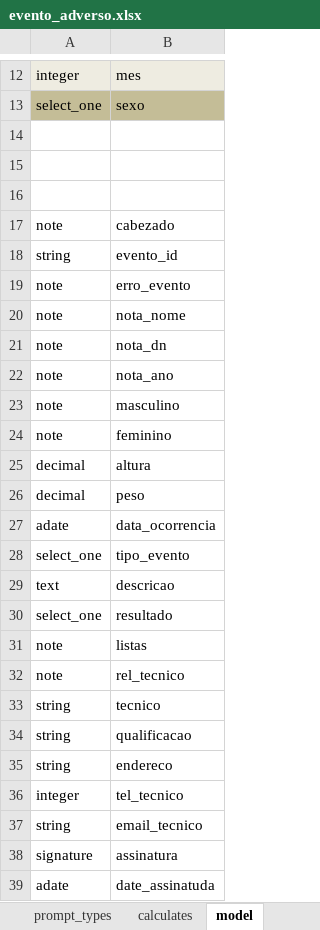
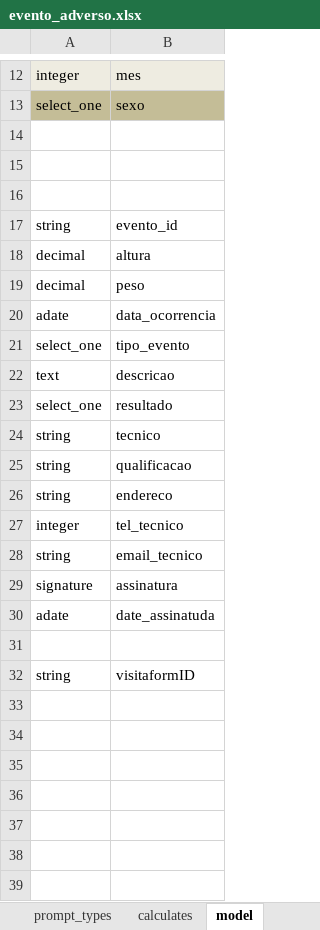
Before and after one commit to dotieono/app-designer, an Excel workbook: app/config/tables/evento_adverso/forms/evento_adverso/evento_adverso.xlsx, sheet model, drawn as a sheet; only a part is shown, gaps mark what is left out; values as stored, in another font and other column widths than the file's, no borders; removed rows and columns are numbered as before the commit, all else as after; the diff names each change by its address in the sheet, - before the commit and + after, or states it on an @@ line.

```diff
--- a/app/config/tables/evento_adverso/forms/evento_adverso/evento_adverso.xlsx (sheet model)
+++ b/app/config/tables/evento_adverso/forms/evento_adverso/evento_adverso.xlsx (sheet model)
-row 17: note | cabezado
-row 19: note | erro_evento
-row 20: note | nota_nome
-row 21: note | nota_dn
-row 22: note | nota_ano
-row 23: note | masculino
-row 24: note | feminino
-row 31: note | listas
-row 32: note | rel_tecnico
+row 31: (empty)
+row 32: string | visitaformID
```
Also changed, not shown: sheet queries, app/config/tables/inclusao/forms/inclusao/inclusao.xlsx, app/config/tables/medicamento_suspeito/forms/medicamento_suspeito/medicamento_suspeito.xlsx, 9 other files.
